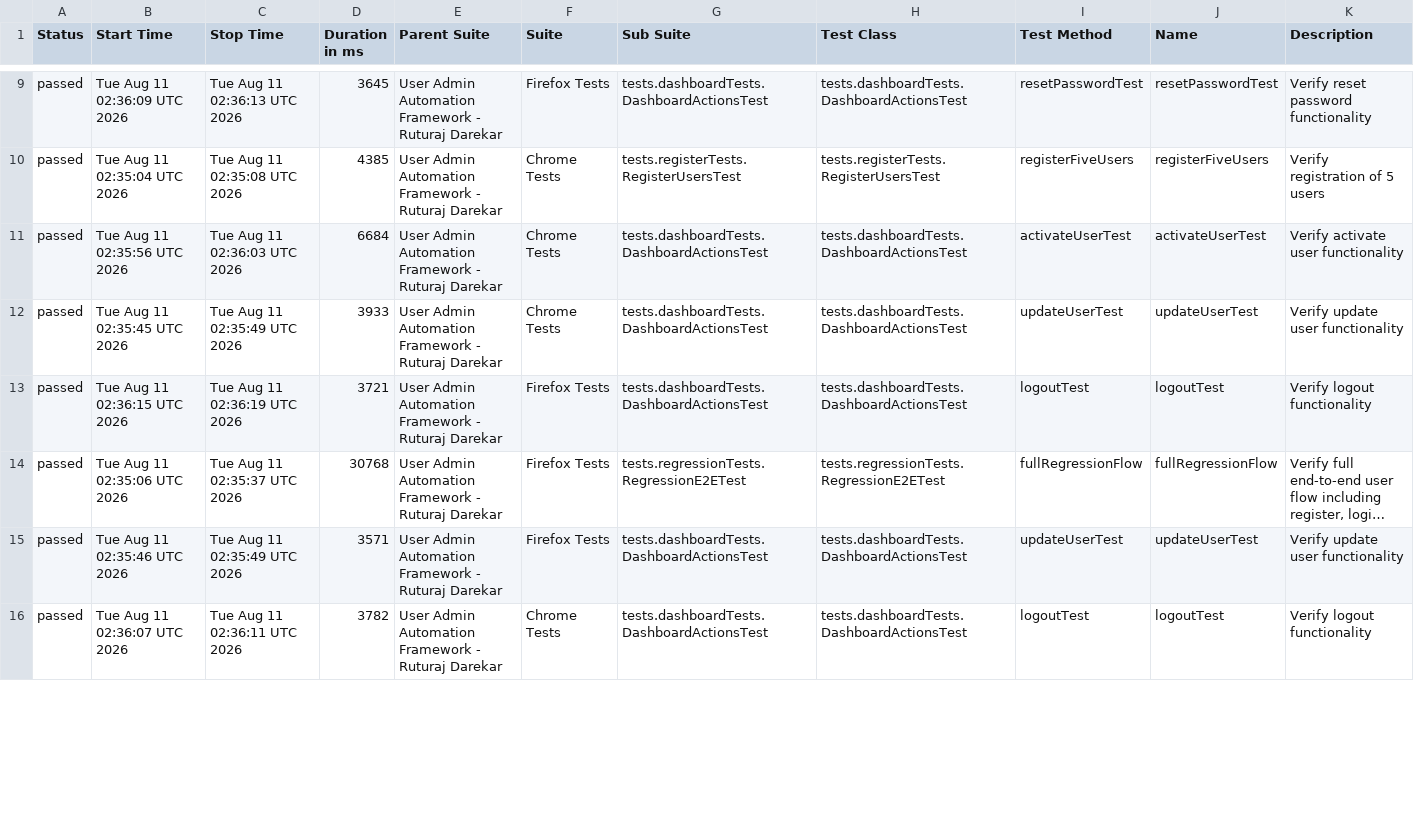
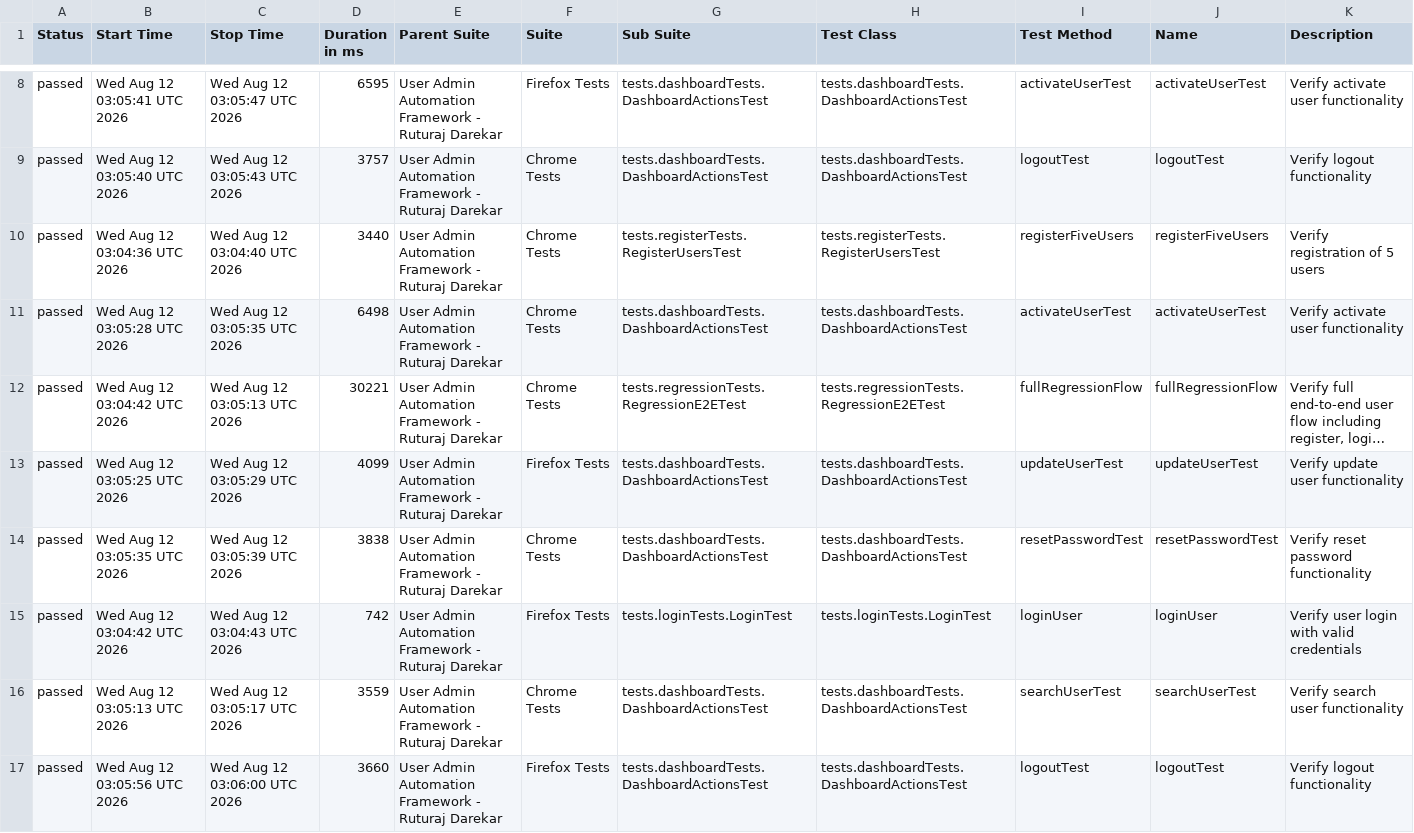
Before and after one commit to Ruturaj0861/user-admin-automation, a CSV file: data/suites.csv, drawn as a sheet; only a part is shown, gaps mark what is left out; long unchanged cells end in …; removed rows and columns are numbered as before the commit, all else as after; the diff covers the shown part only; the diff names each change by its address in the sheet, - before the commit and + after, or states it on an @@ line.

```diff
--- a/data/suites.csv
+++ b/data/suites.csv
-B8 (Start Time): Tue Aug 11 02:36:09 UTC 2026
+B8 (Start Time): Wed Aug 12 03:05:41 UTC 2026
-C8 (Stop Time): Tue Aug 11 02:36:13 UTC 2026
+C8 (Stop Time): Wed Aug 12 03:05:47 UTC 2026
-D8 (Duration in ms): 3645
+D8 (Duration in ms): 6595
-I8 (Test Method): resetPasswordTest
+I8 (Test Method): activateUserTest
-J8 (Name): resetPasswordTest
+J8 (Name): activateUserTest
-K8 (Description): Verify reset password functionality
+K8 (Description): Verify activate user functionality
+row 9: passed | Wed Aug 12 03:05:40 UTC 2026 | Wed Aug 12 03:05:43 UTC 2026 | 3757 | User Admin Automation Framework - Ruturaj Darekar | Chrome Tests | tests.dashboardTests.DashboardActionsTest | tests.dashboardTests.DashboardActionsTest | logoutTest | logoutTest | Verify logout functionality
-B10 (Start Time): Tue Aug 11 02:35:04 UTC 2026
+B10 (Start Time): Wed Aug 12 03:04:36 UTC 2026
-C10 (Stop Time): Tue Aug 11 02:35:08 UTC 2026
+C10 (Stop Time): Wed Aug 12 03:04:40 UTC 2026
-D10 (Duration in ms): 4385
+D10 (Duration in ms): 3440
-B11 (Start Time): Tue Aug 11 02:35:56 UTC 2026
+B11 (Start Time): Wed Aug 12 03:05:28 UTC 2026
-C11 (Stop Time): Tue Aug 11 02:36:03 UTC 2026
+C11 (Stop Time): Wed Aug 12 03:05:35 UTC 2026
-D11 (Duration in ms): 6684
+D11 (Duration in ms): 6498
-row 12: passed | Tue Aug 11 02:35:45 UTC 2026 | Tue Aug 11 02:35:49 UTC 2026 | 3933 | User Admin Automation Framework - Ruturaj Darekar | Chrome Tests | tests.dashboardTests.DashboardActionsTest | tests.dashboardTests.DashboardActionsTest | updateUserTest | updateUserTest | Verify update user functionality
-row 13: passed | Tue Aug 11 02:36:15 UTC 2026 | Tue Aug 11 02:36:19 UTC 2026 | 3721 | User Admin Automation Framework - Ruturaj Darekar | Firefox Tests | tests.dashboardTests.DashboardActionsTest | tests.dashboardTests.DashboardActionsTest | logoutTest | logoutTest | Verify logout functionality
-B12 (Start Time): Tue Aug 11 02:35:06 UTC 2026
+B12 (Start Time): Wed Aug 12 03:04:42 UTC 2026
-C12 (Stop Time): Tue Aug 11 02:35:37 UTC 2026
+C12 (Stop Time): Wed Aug 12 03:05:13 UTC 2026
-D12 (Duration in ms): 30768
+D12 (Duration in ms): 30221
-F12 (Suite): Firefox Tests
+F12 (Suite): Chrome Tests
-B13 (Start Time): Tue Aug 11 02:35:46 UTC 2026
+B13 (Start Time): Wed Aug 12 03:05:25 UTC 2026
-C13 (Stop Time): Tue Aug 11 02:35:49 UTC 2026
+C13 (Stop Time): Wed Aug 12 03:05:29 UTC 2026
-D13 (Duration in ms): 3571
+D13 (Duration in ms): 4099
+row 14: passed | Wed Aug 12 03:05:35 UTC 2026 | Wed Aug 12 03:05:39 UTC 2026 | 3838 | User Admin Automation Framework - Ruturaj Darekar | Chrome Tests | tests.dashboardTests.DashboardActionsTest | tests.dashboardTests.DashboardActionsTest | resetPasswordTest | resetPasswordTest | Verify reset password functionality
+row 15: passed | Wed Aug 12 03:04:42 UTC 2026 | Wed Aug 12 03:04:43 UTC 2026 | 742 | User Admin Automation Framework - Ruturaj Darekar | Firefox Tests | tests.loginTests.LoginTest | tests.loginTests.LoginTest | loginUser | loginUser | Verify user login with valid credentials
+row 16: passed | Wed Aug 12 03:05:13 UTC 2026 | Wed Aug 12 03:05:17 UTC 2026 | 3559 | User Admin Automation Framework - Ruturaj Darekar | Chrome Tests | tests.dashboardTests.DashboardActionsTest | tests.dashboardTests.DashboardActionsTest | searchUserTest | searchUserTest | Verify search user functionality
-B17 (Start Time): Tue Aug 11 02:36:07 UTC 2026
+B17 (Start Time): Wed Aug 12 03:05:56 UTC 2026
-C17 (Stop Time): Tue Aug 11 02:36:11 UTC 2026
+C17 (Stop Time): Wed Aug 12 03:06:00 UTC 2026
-D17 (Duration in ms): 3782
+D17 (Duration in ms): 3660
-F17 (Suite): Chrome Tests
+F17 (Suite): Firefox Tests
```
Also changed, not shown: 2 added rows, 4 removed rows and 42 edited cells elsewhere in this file, data/behaviors.csv, 54 other files.
